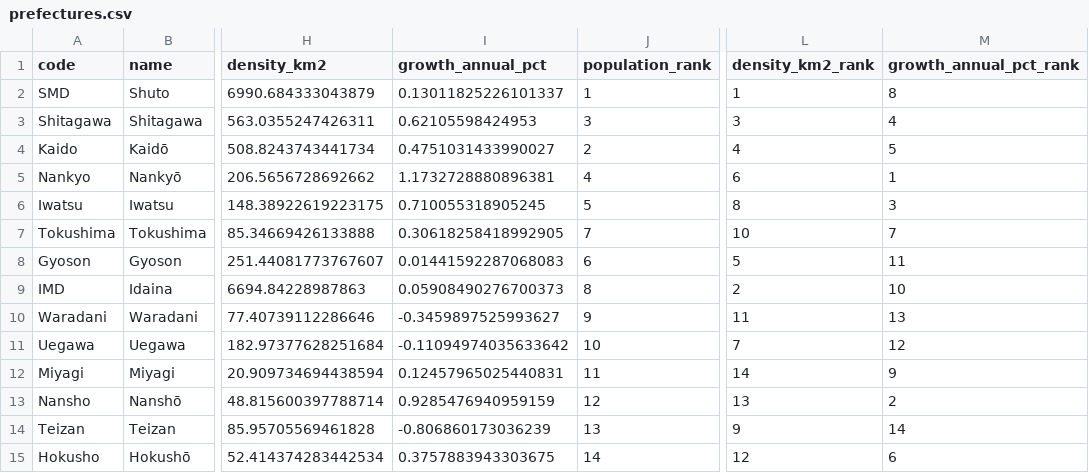
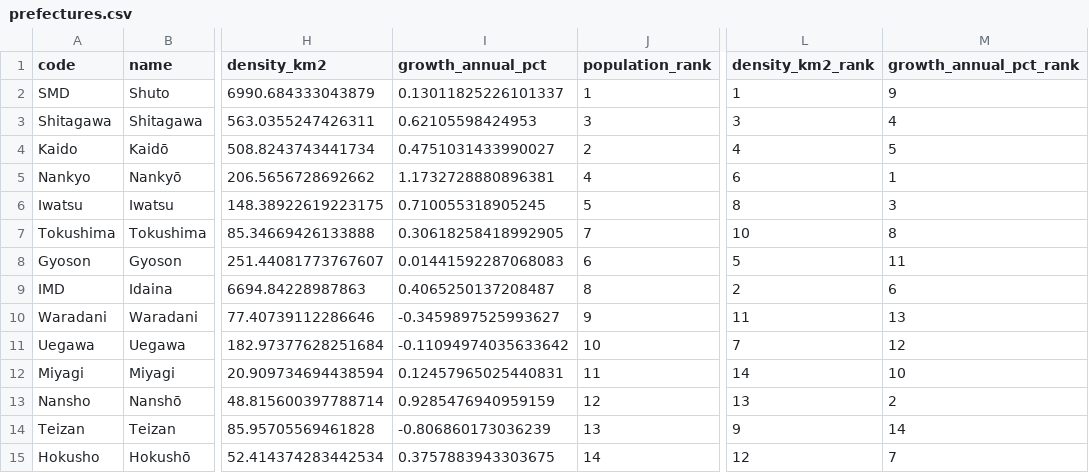
Before and after one commit to Teeachee/Tayichi-Interactive-Map, a CSV file: prefectures.csv, drawn as a sheet; only a part is shown, gaps mark what is left out; the diff names each change by its address in the sheet, - before the commit and + after, or states it on an @@ line.

```diff
--- a/prefectures.csv
+++ b/prefectures.csv
-M2 (growth_annual_pct_rank): 8
+M2 (growth_annual_pct_rank): 9
-M7 (growth_annual_pct_rank): 7
+M7 (growth_annual_pct_rank): 8
-I9 (growth_annual_pct): 0.05908490276700373
+I9 (growth_annual_pct): 0.4065250137208487
-M9 (growth_annual_pct_rank): 10
+M9 (growth_annual_pct_rank): 6
-M12 (growth_annual_pct_rank): 9
+M12 (growth_annual_pct_rank): 10
-M15 (growth_annual_pct_rank): 6
+M15 (growth_annual_pct_rank): 7
```
Also changed, not shown: subdivisions.csv, 2 other files.
